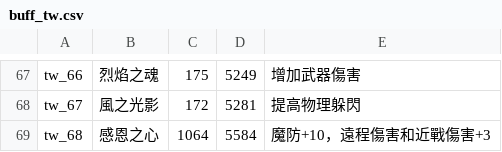
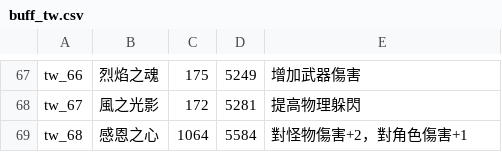
Before and after one commit to oberon-wu/teon-lang, a CSV file: buff/buff_tw.csv, drawn as a sheet; only a part is shown, gaps mark what is left out.

```diff
--- a/buff/buff_tw.csv
+++ b/buff/buff_tw.csv
@@ -68,2 +68,2 @@ tw_66,烈焰之魂,175,5249,增加武器傷害
 tw_67,風之光影,172,5281,提高物理躲閃
-tw_68,感恩之心,1064,5584,魔防+10，遠程傷害和近戰傷害+3
+tw_68,感恩之心,1064,5584,對怪物傷害+2，對角色傷害+1
```
Also changed, not shown: buff/buff_cn.csv, desc/desc_cn.csv, 1 other file.
